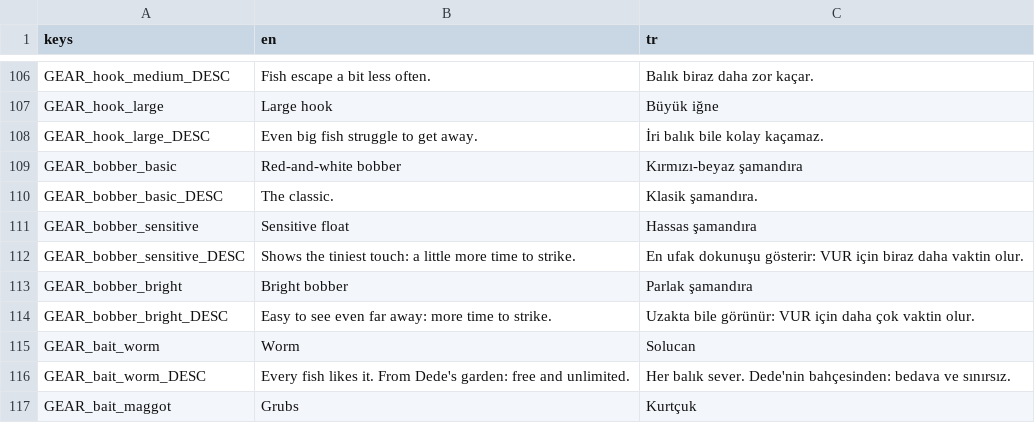
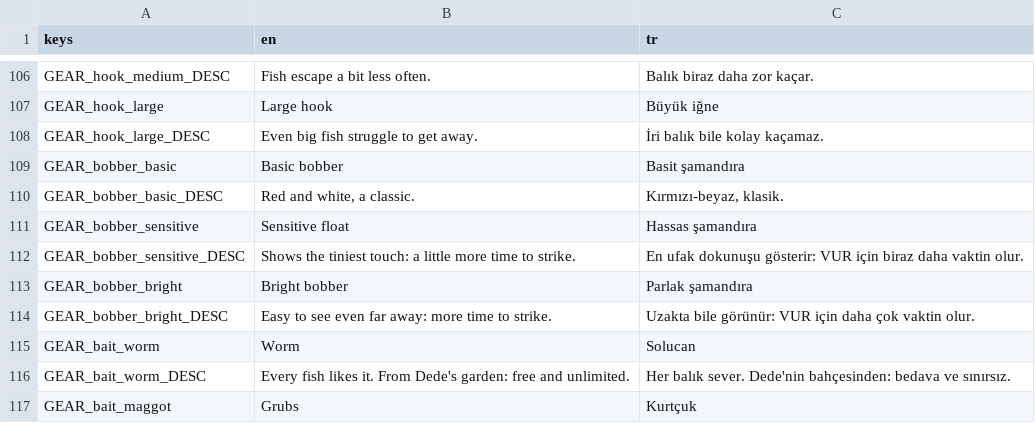
Before and after one commit to ErsinAydogmuss/game1, a CSV file: localization/strings.csv, drawn as a sheet; only a part is shown, gaps mark what is left out; the diff covers the shown part only.

```diff
--- a/localization/strings.csv
+++ b/localization/strings.csv
@@ -108,4 +108,4 @@ GEAR_hook_large,Large hook,Büyük iğne
 GEAR_hook_large_DESC,Even big fish struggle to get away.,İri balık bile kolay kaçamaz.
-GEAR_bobber_basic,Red-and-white bobber,Kırmızı-beyaz şamandıra
-GEAR_bobber_basic_DESC,The classic.,Klasik şamandıra.
+GEAR_bobber_basic,Basic bobber,Basit şamandıra
+GEAR_bobber_basic_DESC,"Red and white, a classic.","Kırmızı-beyaz, klasik."
 GEAR_bobber_sensitive,Sensitive float,Hassas şamandıra
```
Also changed, not shown: 37 added rows, 1 removed row and 3 edited cells elsewhere in this file, 24 other files.
